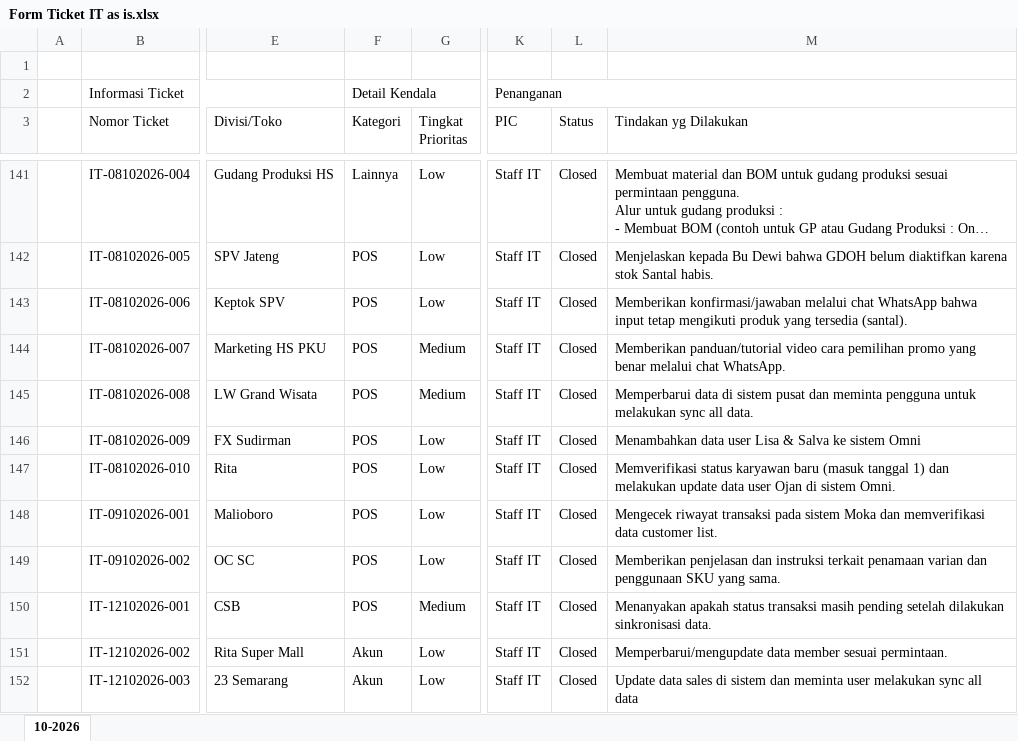
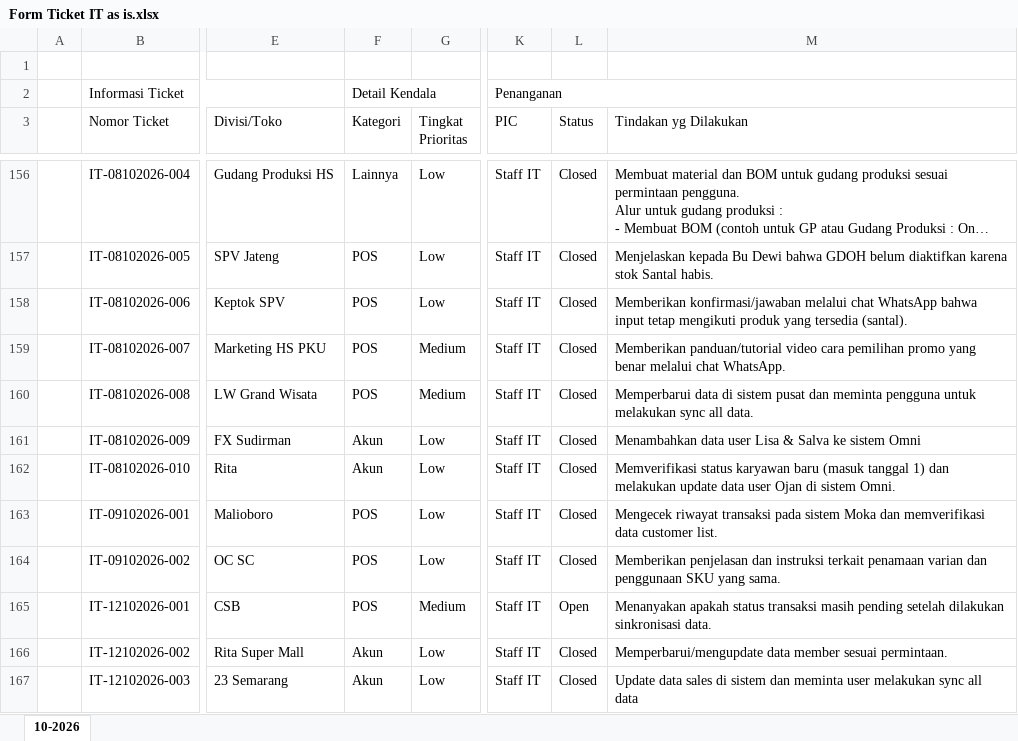
Before and after one commit to AryaYoo/go-note-it-ticket, an Excel workbook: Form Ticket IT as is.xlsx, sheet 10-2026, drawn as a sheet; only a part is shown, gaps mark what is left out; long unchanged cells end in …; values as stored, in another font and other column widths than the file's, no cell formats; addresses are those after the commit; the diff covers the shown part only; the diff names each change by its address in the sheet, - before the commit and + after, or states it on an @@ line.

```diff
--- a/Form Ticket IT as is.xlsx (sheet 10-2026)
+++ b/Form Ticket IT as is.xlsx (sheet 10-2026)
-F161:F162 (Kategori): POS
+F161:F162 (Kategori): Akun
-L165 (Status): Closed
+L165 (Status): Open
```
Also changed, not shown: 67 added rows, 43 removed rows, 76 moved rows and 165 edited cells elsewhere in this sheet, cell formats, Form Ticket GA as is.xlsx, 1 other file.
